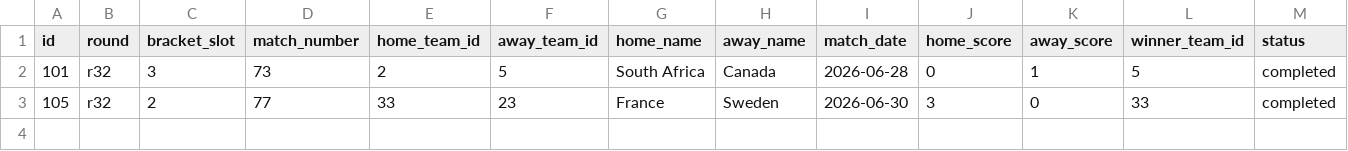
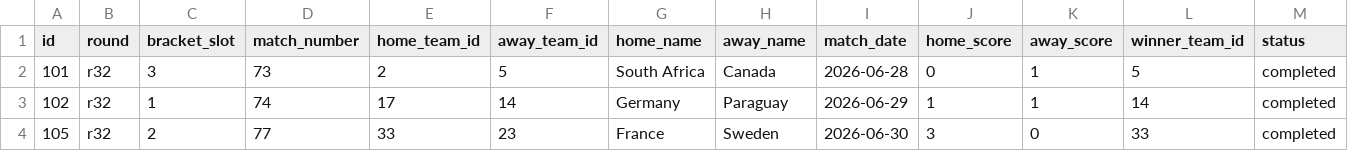
Before and after one commit to sme327/world-cup-family-hq, a CSV file: data/ko_results_backup.csv, drawn as a sheet; only a part is shown; rows hold the shown columns only; the diff names each change by its address in the sheet, - before the commit and + after, or states it on an @@ line.

Commit message:
Auto-backup (ko-result) — 2026-07-02 06:27 UTC

```diff
--- a/data/ko_results_backup.csv
+++ b/data/ko_results_backup.csv
+row 3: 102 | r32 | 1 | 74 | 17 | 14 | Germany | Paraguay | 2026-06-29 | 1 | 1 | 14 | completed
```
